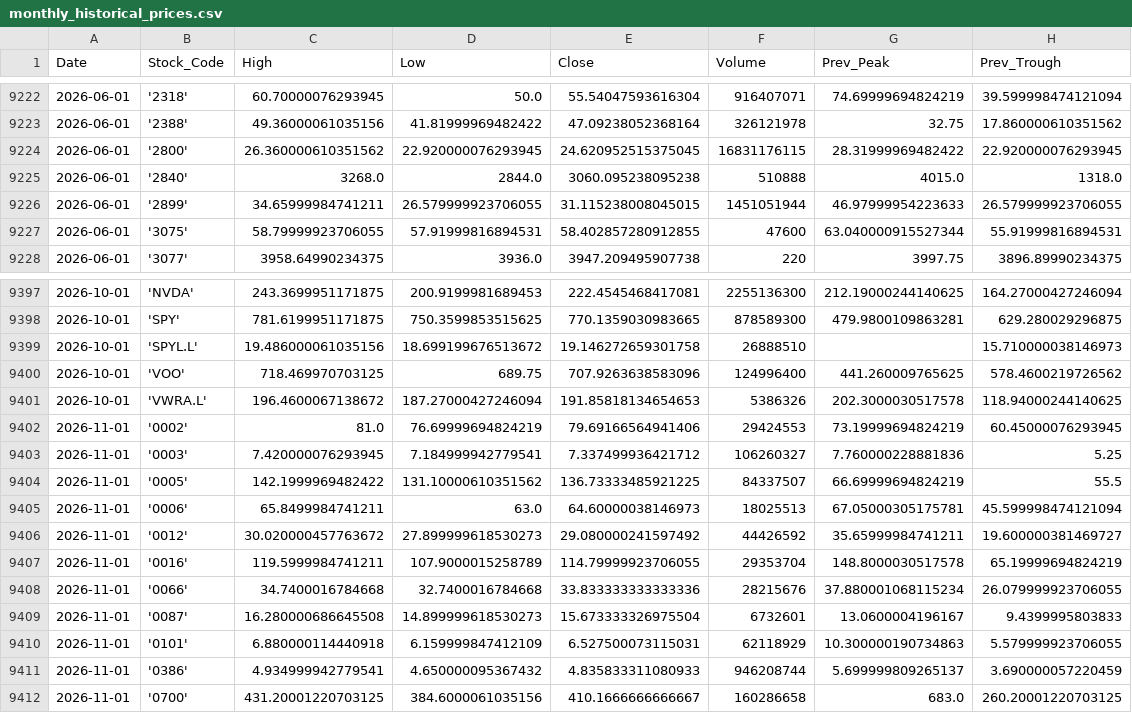
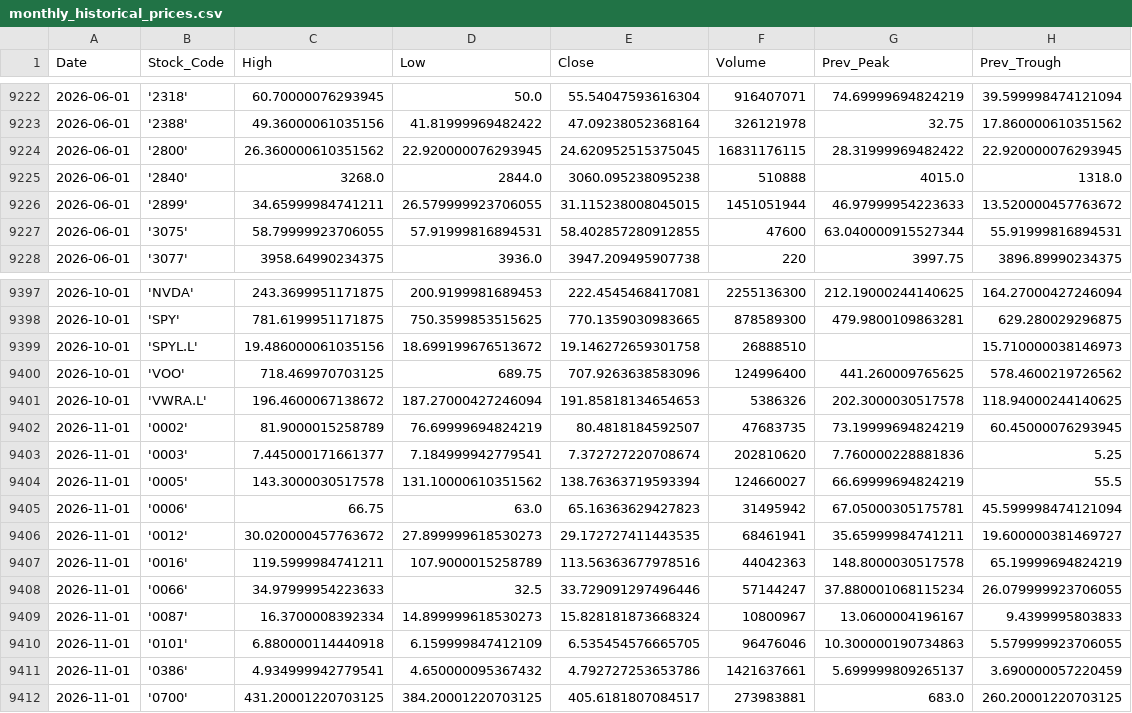
Before and after one commit to ahneth/myPortfolio, a CSV file: monthly_historical_prices.csv, drawn as a sheet; only a part is shown, gaps mark what is left out; the diff covers the shown part only.

```diff
--- a/monthly_historical_prices.csv
+++ b/monthly_historical_prices.csv
@@ -9225,3 +9225,3 @@ Date,Stock_Code,High,Low,Close,Volume,Prev_Peak,Prev_Trough
 2026-06-01,'2840',3268.0,2844.0,3060.095238095238,510888,4015.0,1318.0
-2026-06-01,'2899',34.65999984741211,26.579999923706055,31.115238008045015,1451051944,46.97999954223633,26.579999923706055
+2026-06-01,'2899',34.65999984741211,26.579999923706055,31.115238008045015,1451051944,46.97999954223633,13.520000457763672
 2026-06-01,'3075',58.79999923706055,57.91999816894531,58.402857280912855,47600,63.040000915527344,55.91999816894531
@@ -9401,12 +9401,12 @@ Date,Stock_Code,High,Low,Close,Volume,Prev_Peak,Prev_Trough
 2026-10-01,'VWRA.L',196.4600067138672,187.27000427246094,191.85818134654653,5386326,202.3000030517578,118.94000244140625
-2026-11-01,'0002',81.0,76.69999694824219,79.69166564941406,29424553,73.19999694824219,60.45000076293945
-2026-11-01,'0003',7.420000076293945,7.184999942779541,7.337499936421712,106260327,7.760000228881836,5.25
-2026-11-01,'0005',142.1999969482422,131.10000610351562,136.73333485921225,84337507,66.69999694824219,55.5
-2026-11-01,'0006',65.8499984741211,63.0,64.60000038146973,18025513,67.05000305175781,45.599998474121094
-2026-11-01,'0012',30.020000457763672,27.899999618530273,29.080000241597492,44426592,35.65999984741211,19.600000381469727
-2026-11-01,'0016',119.5999984741211,107.9000015258789,114.79999923706055,29353704,148.8000030517578,65.19999694824219
-2026-11-01,'0066',34.7400016784668,32.7400016784668,33.833333333333336,28215676,37.880001068115234,26.079999923706055
-2026-11-01,'0087',16.280000686645508,14.899999618530273,15.673333326975504,6732601,13.0600004196167,9.4399995803833
-2026-11-01,'0101',6.880000114440918,6.159999847412109,6.527500073115031,62118929,10.300000190734863,5.579999923706055
-2026-11-01,'0386',4.934999942779541,4.650000095367432,4.835833311080933,946208744,5.699999809265137,3.690000057220459
-2026-11-01,'0700',431.20001220703125,384.6000061035156,410.1666666666667,160286658,683.0,260.20001220703125
+2026-11-01,'0002',81.9000015258789,76.69999694824219,80.4818184592507,47683735,73.19999694824219,60.45000076293945
+2026-11-01,'0003',7.445000171661377,7.184999942779541,7.372727220708674,202810620,7.760000228881836,5.25
+2026-11-01,'0005',143.3000030517578,131.10000610351562,138.76363719593394,124660027,66.69999694824219,55.5
+2026-11-01,'0006',66.75,63.0,65.16363629427823,31495942,67.05000305175781,45.599998474121094
+2026-11-01,'0012',30.020000457763672,27.899999618530273,29.172727411443535,68461941,35.65999984741211,19.600000381469727
+2026-11-01,'0016',119.5999984741211,107.9000015258789,113.56363677978516,44042363,148.8000030517578,65.19999694824219
+2026-11-01,'0066',34.97999954223633,32.5,33.729091297496446,57144247,37.880001068115234,26.079999923706055
+2026-11-01,'0087',16.3700008392334,14.899999618530273,15.828181873668324,10800967,13.0600004196167,9.4399995803833
+2026-11-01,'0101',6.880000114440918,6.159999847412109,6.535454576665705,96476046,10.300000190734863,5.579999923706055
+2026-11-01,'0386',4.934999942779541,4.650000095367432,4.792727253653786,1421637661,5.699999809265137,3.690000057220459
+2026-11-01,'0700',431.20001220703125,384.20001220703125,405.6181807084517,273983881,683.0,260.20001220703125
```
Also changed, not shown: 77 edited cells elsewhere in this file.
